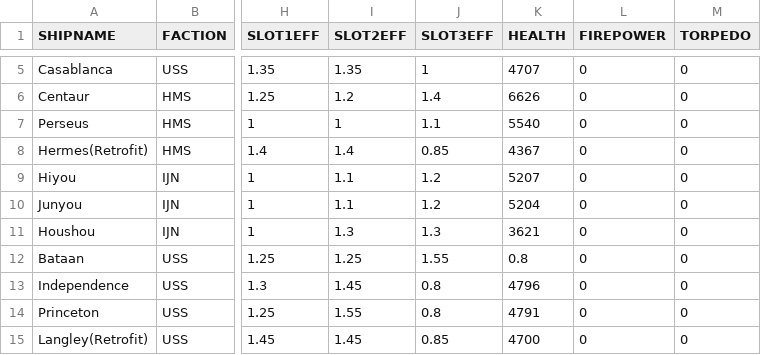
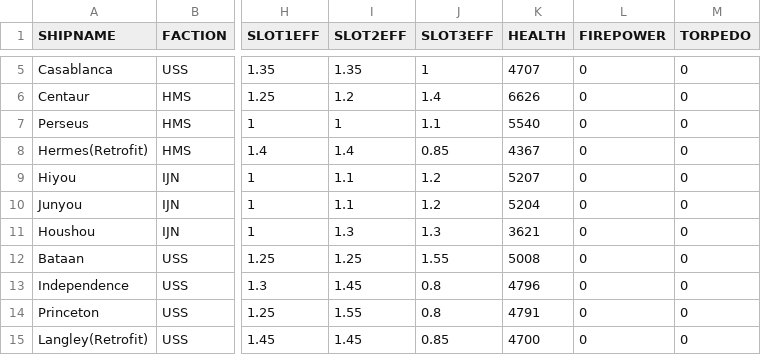
Before and after one commit to Ekizochikku/Cleaner-AZFDC, a TSV file: Ship Files/Light Aircraft Carriers.tsv, drawn as a sheet; only a part is shown, gaps mark what is left out; the diff names each change by its address in the sheet, - before the commit and + after, or states it on an @@ line.

Commit message:
Ship Panel operational

```diff
--- a/Ship Files/Light Aircraft Carriers.tsv
+++ b/Ship Files/Light Aircraft Carriers.tsv
-K12 (HEALTH): 0.8
+K12 (HEALTH): 5008
```
Also changed, not shown: 2 other files.
